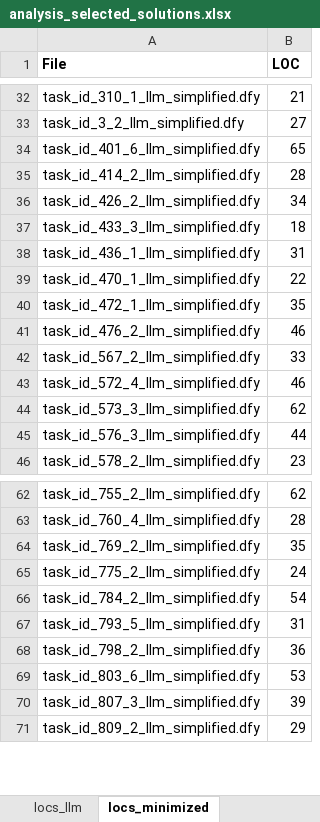
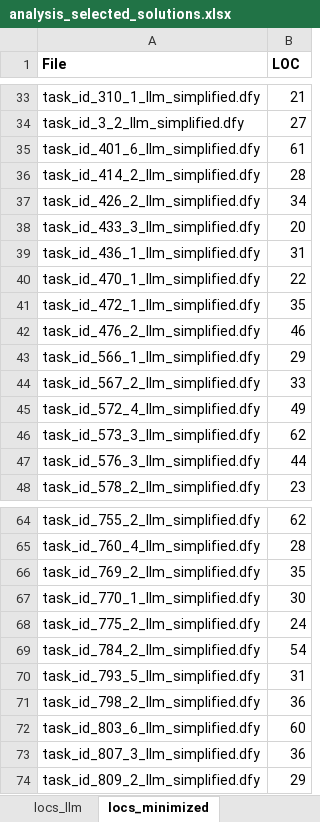
Before and after one commit to joaopascoalfariafeup/testdafny110, an Excel workbook: data_analysis/analysis_selected_solutions.xlsx, sheet locs_minimized, drawn as a sheet; only a part is shown, gaps mark what is left out; values as stored, in another font and other column widths than the file's, no borders; addresses are those after the commit; the diff covers the shown part only; the diff names each change by its address in the sheet, - before the commit and + after, or states it on an @@ line.

Commit message:
Updated minimized solutions

```diff
--- a/data_analysis/analysis_selected_solutions.xlsx (sheet locs_minimized)
+++ b/data_analysis/analysis_selected_solutions.xlsx (sheet locs_minimized)
-B35 (LOC): 65
+B35 (LOC): 61
-B38 (LOC): 18
+B38 (LOC): 20
+row 43: task_id_566_1_llm_simplified.dfy | 29
-B45 (LOC): 46
+B45 (LOC): 49
+row 67: task_id_770_1_llm_simplified.dfy | 30
-B72 (LOC): 53
+B72 (LOC): 60
-B73 (LOC): 39
+B73 (LOC): 36
```
Also changed, not shown: 1 added row and 7 edited cells elsewhere in this sheet, sheet locs, 22 other files.
